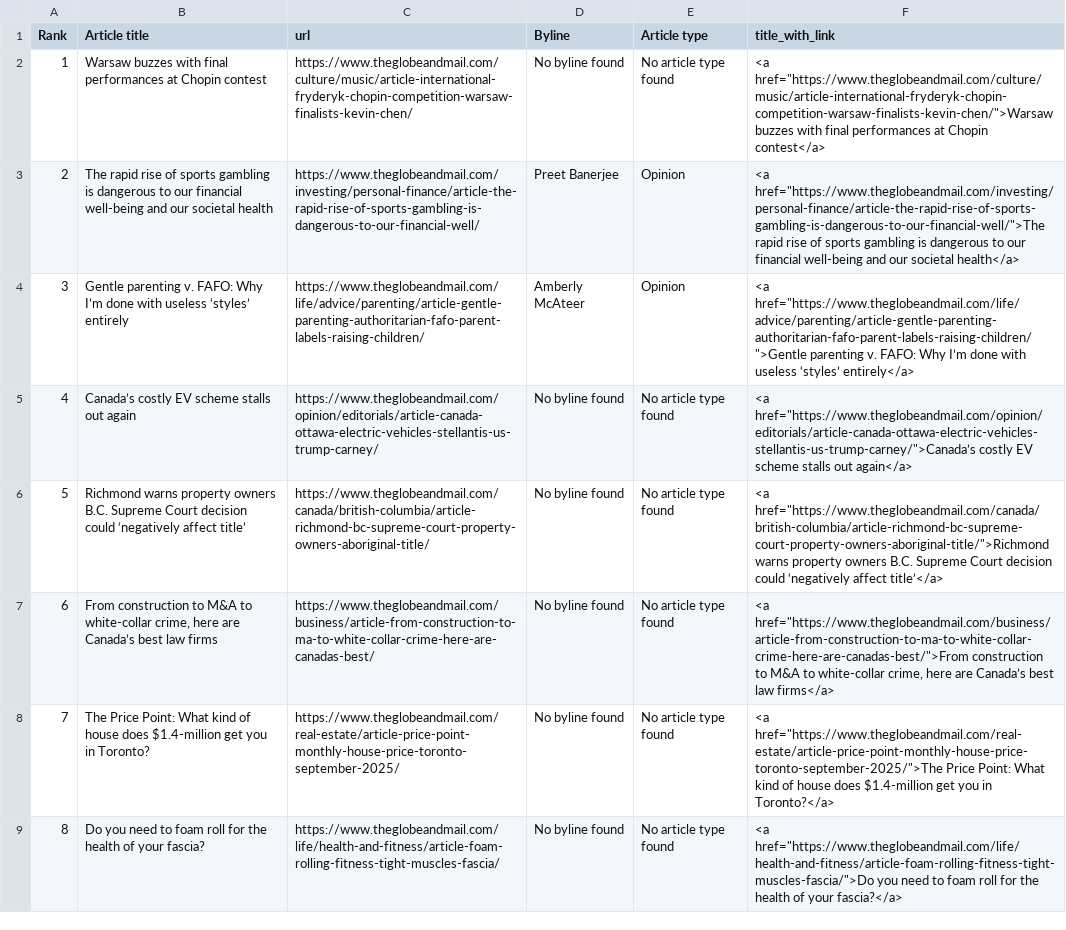
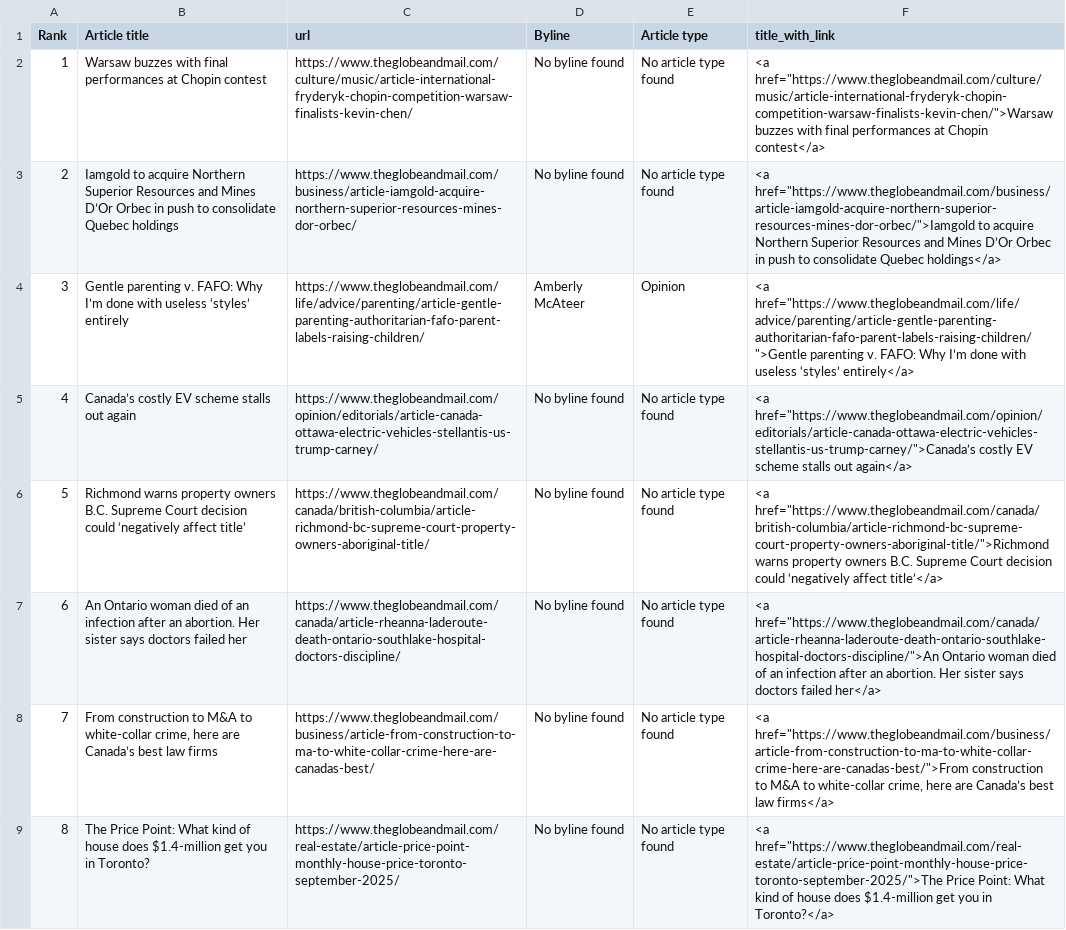
Before and after one commit to caoramckenna/canada-news-trending-stories, a CSV file: GlobeAndMailScrape.csv, drawn as a sheet.

```diff
--- a/GlobeAndMailScrape.csv
+++ b/GlobeAndMailScrape.csv
@@ -2,3 +2,3 @@ Rank,Article title,url,Byline,Article type,title_with_link
 1,Warsaw buzzes with final performances at Chopin contest,https://www.theglobeandmail.com/culture/music/article-international-fryderyk-chopin-competition-warsaw-finalists-kevin-chen/,No byline found,No article type found,"<a href=""https://www.theglobeandmail.com/culture/music/article-international-fryderyk-chopin-competition-warsaw-finalists-kevin-chen/"">Warsaw buzzes with final performances at Chopin contest</a>"
-2,The rapid rise of sports gambling is dangerous to our financial well-being and our societal health,https://www.theglobeandmail.com/investing/personal-finance/article-the-rapid-rise-of-sports-gambling-is-dangerous-to-our-financial-well/,Preet Banerjee,Opinion,"<a href=""https://www.theglobeandmail.com/investing/personal-finance/article-the-rapid-rise-of-sports-gambling-is-dangerous-to-our-financial-well/"">The rapid rise of sports gambling is dangerous to our financial well-being and our societal health</a>"
+2,Iamgold to acquire Northern Superior Resources and Mines D’Or Orbec in push to consolidate Quebec holdings,https://www.theglobeandmail.com/business/article-iamgold-acquire-northern-superior-resources-mines-dor-orbec/,No byline found,No article type found,"<a href=""https://www.theglobeandmail.com/business/article-iamgold-acquire-northern-superior-resources-mines-dor-orbec/"">Iamgold to acquire Northern Superior Resources and Mines D’Or Orbec in push to consolidate Quebec holdings</a>"
 3,Gentle parenting v. FAFO: Why I’m done with useless ‘styles’ entirely,https://www.theglobeandmail.com/life/advice/parenting/article-gentle-parenting-authoritarian-fafo-parent-labels-raising-children/,Amberly McAteer,Opinion,"<a href=""https://www.theglobeandmail.com/life/advice/parenting/article-gentle-parenting-authoritarian-fafo-parent-labels-raising-children/"">Gentle parenting v. FAFO: Why I’m done with useless ‘styles’ entirely</a>"
@@ -6,4 +6,4 @@ Rank,Article title,url,Byline,Article type,title_with_link
 5,Richmond warns property owners B.C. Supreme Court decision could ‘negatively affect title’,https://www.theglobeandmail.com/canada/british-columbia/article-richmond-bc-supreme-court-property-owners-aboriginal-title/,No byline found,No article type found,"<a href=""https://www.theglobeandmail.com/canada/british-columbia/article-richmond-bc-supreme-court-property-owners-aboriginal-title/"">Richmond warns property owners B.C. Supreme Court decision could ‘negatively affect title’</a>"
-6,"From construction to M&A to white-collar crime, here are Canada’s best law firms",https://www.theglobeandmail.com/business/article-from-construction-to-ma-to-white-collar-crime-here-are-canadas-best/,No byline found,No article type found,"<a href=""https://www.theglobeandmail.com/business/article-from-construction-to-ma-to-white-collar-crime-here-are-canadas-best/"">From construction to M&A to white-collar crime, here are Canada’s best law firms</a>"
-7,The Price Point: What kind of house does $1.4-million get you in Toronto?,https://www.theglobeandmail.com/real-estate/article-price-point-monthly-house-price-toronto-september-2025/,No byline found,No article type found,"<a href=""https://www.theglobeandmail.com/real-estate/article-price-point-monthly-house-price-toronto-september-2025/"">The Price Point: What kind of house does $1.4-million get you in Toronto?</a>"
-8,Do you need to foam roll for the health of your fascia?,https://www.theglobeandmail.com/life/health-and-fitness/article-foam-rolling-fitness-tight-muscles-fascia/,No byline found,No article type found,"<a href=""https://www.theglobeandmail.com/life/health-and-fitness/article-foam-rolling-fitness-tight-muscles-fascia/"">Do you need to foam roll for the health of your fascia?</a>"
+6,An Ontario woman died of an infection after an abortion. Her sister says doctors failed her,https://www.theglobeandmail.com/canada/article-rheanna-laderoute-death-ontario-southlake-hospital-doctors-discipline/,No byline found,No article type found,"<a href=""https://www.theglobeandmail.com/canada/article-rheanna-laderoute-death-ontario-southlake-hospital-doctors-discipline/"">An Ontario woman died of an infection after an abortion. Her sister says doctors failed her</a>"
+7,"From construction to M&A to white-collar crime, here are Canada’s best law firms",https://www.theglobeandmail.com/business/article-from-construction-to-ma-to-white-collar-crime-here-are-canadas-best/,No byline found,No article type found,"<a href=""https://www.theglobeandmail.com/business/article-from-construction-to-ma-to-white-collar-crime-here-are-canadas-best/"">From construction to M&A to white-collar crime, here are Canada’s best law firms</a>"
+8,The Price Point: What kind of house does $1.4-million get you in Toronto?,https://www.theglobeandmail.com/real-estate/article-price-point-monthly-house-price-toronto-september-2025/,No byline found,No article type found,"<a href=""https://www.theglobeandmail.com/real-estate/article-price-point-monthly-house-price-toronto-september-2025/"">The Price Point: What kind of house does $1.4-million get you in Toronto?</a>"
```
Also changed, not shown: CTVScrape.csv, 4 other files.
